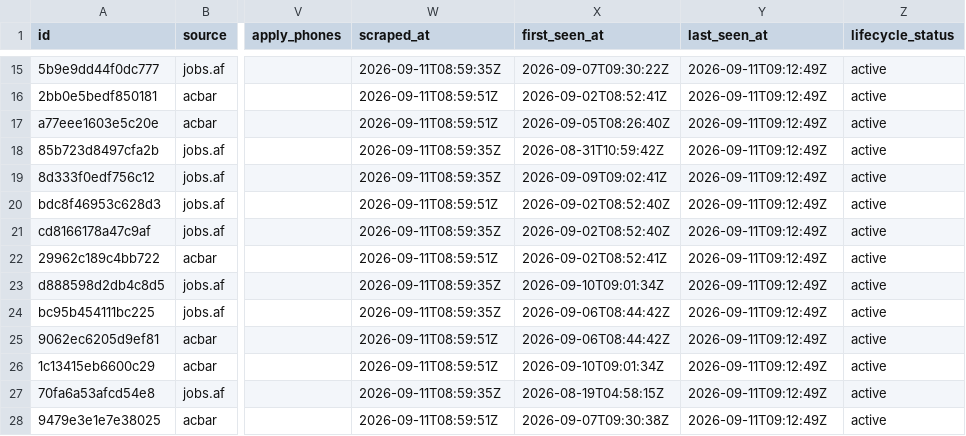
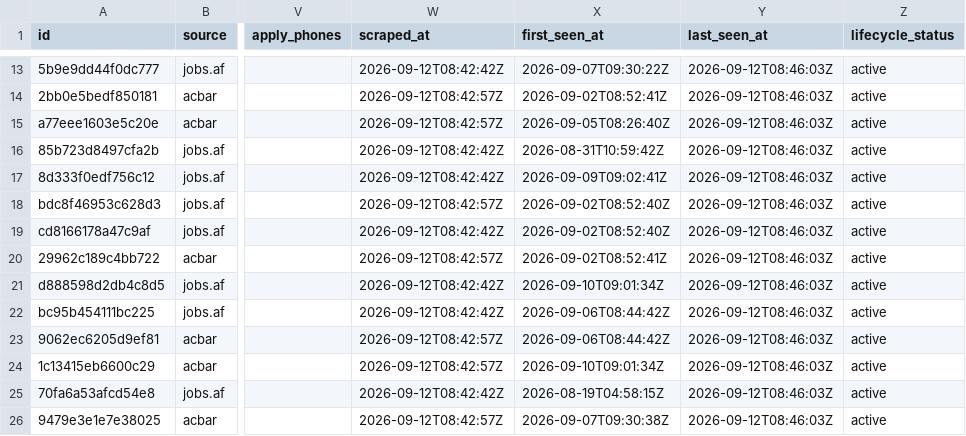
Before and after one commit to nasirkhansayyad132/jobsaf-tracker, a CSV file: data/jobs.csv, drawn as a sheet; only a part is shown, gaps mark what is left out; addresses are those after the commit; the diff covers the shown part only; the diff names each change by its address in the sheet, - before the commit and + after, or states it on an @@ line.

```diff
--- a/data/jobs.csv
+++ b/data/jobs.csv
-W13 (scraped_at): 2026-09-11T08:59:35Z
+W13 (scraped_at): 2026-09-12T08:42:42Z
-Y13:Y26 (last_seen_at): 2026-09-11T09:12:49Z
+Y13:Y26 (last_seen_at): 2026-09-12T08:46:03Z
-W14:W15 (scraped_at): 2026-09-11T08:59:51Z
+W14:W15 (scraped_at): 2026-09-12T08:42:57Z
-W16:W17 (scraped_at): 2026-09-11T08:59:35Z
+W16:W17 (scraped_at): 2026-09-12T08:42:42Z
-W18 (scraped_at): 2026-09-11T08:59:51Z
+W18 (scraped_at): 2026-09-12T08:42:57Z
-W19 (scraped_at): 2026-09-11T08:59:35Z
+W19 (scraped_at): 2026-09-12T08:42:42Z
-W20 (scraped_at): 2026-09-11T08:59:51Z
+W20 (scraped_at): 2026-09-12T08:42:57Z
-W21:W22 (scraped_at): 2026-09-11T08:59:35Z
+W21:W22 (scraped_at): 2026-09-12T08:42:42Z
-W23:W24 (scraped_at): 2026-09-11T08:59:51Z
+W23:W24 (scraped_at): 2026-09-12T08:42:57Z
-W25 (scraped_at): 2026-09-11T08:59:35Z
+W25 (scraped_at): 2026-09-12T08:42:42Z
-W26 (scraped_at): 2026-09-11T08:59:51Z
+W26 (scraped_at): 2026-09-12T08:42:57Z
```
Also changed, not shown: 2 removed rows and 86 edited cells elsewhere in this file, 2 other files.
